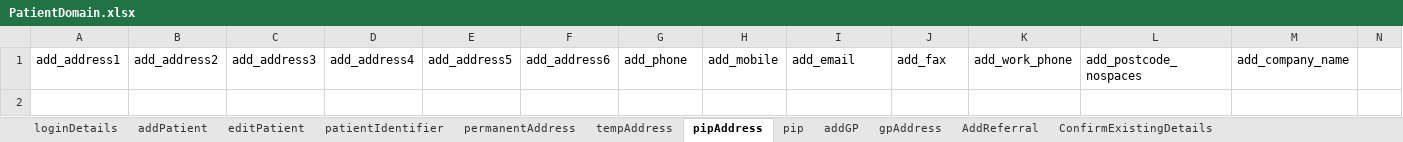
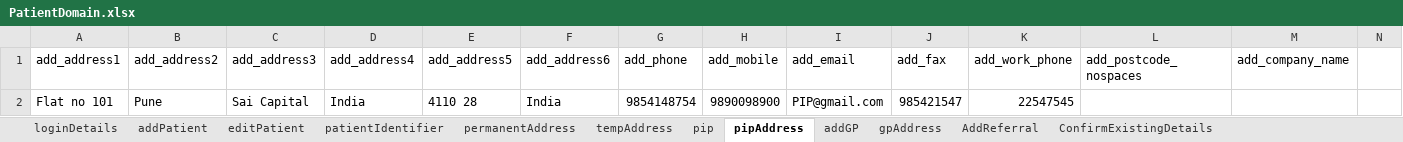
Before and after one commit to manojvyavahare27/Anuradha, an Excel workbook: ExcelFiles/PatientDomain.xlsx, sheet pipAddress, drawn as a sheet; only a part is shown; values as stored, in another font and other column widths than the file's, no borders; rows hold the shown columns only; the diff names each change by its address in the sheet, - before the commit and + after, or states it on an @@ line.

```diff
--- a/ExcelFiles/PatientDomain.xlsx (sheet pipAddress)
+++ b/ExcelFiles/PatientDomain.xlsx (sheet pipAddress)
@@ sheet tab order changed: loginDetails | addPatient | editPatient | patientIdentifier | permanentAddress | tempAddress | pip | pipAddress | addGP | gpAddress | AddReferral | ConfirmExistingDetails @@
+row 2: Flat no 101 | Pune | Sai Capital | India | 4110 28 | India | 9854148754 | 9890098900 | PIP@gmail.com | 985421547 | 22547545
```
Also changed, not shown: sheet pip, sheet tempAddress, sheet SPaddPatient, sheet addPatient, sheet patientIdentifier, sheet SPpatientIdentifier, 6 more sheets, other sheet tabs, ExcelFiles/PatientSummary.xlsx, 41 other files.
